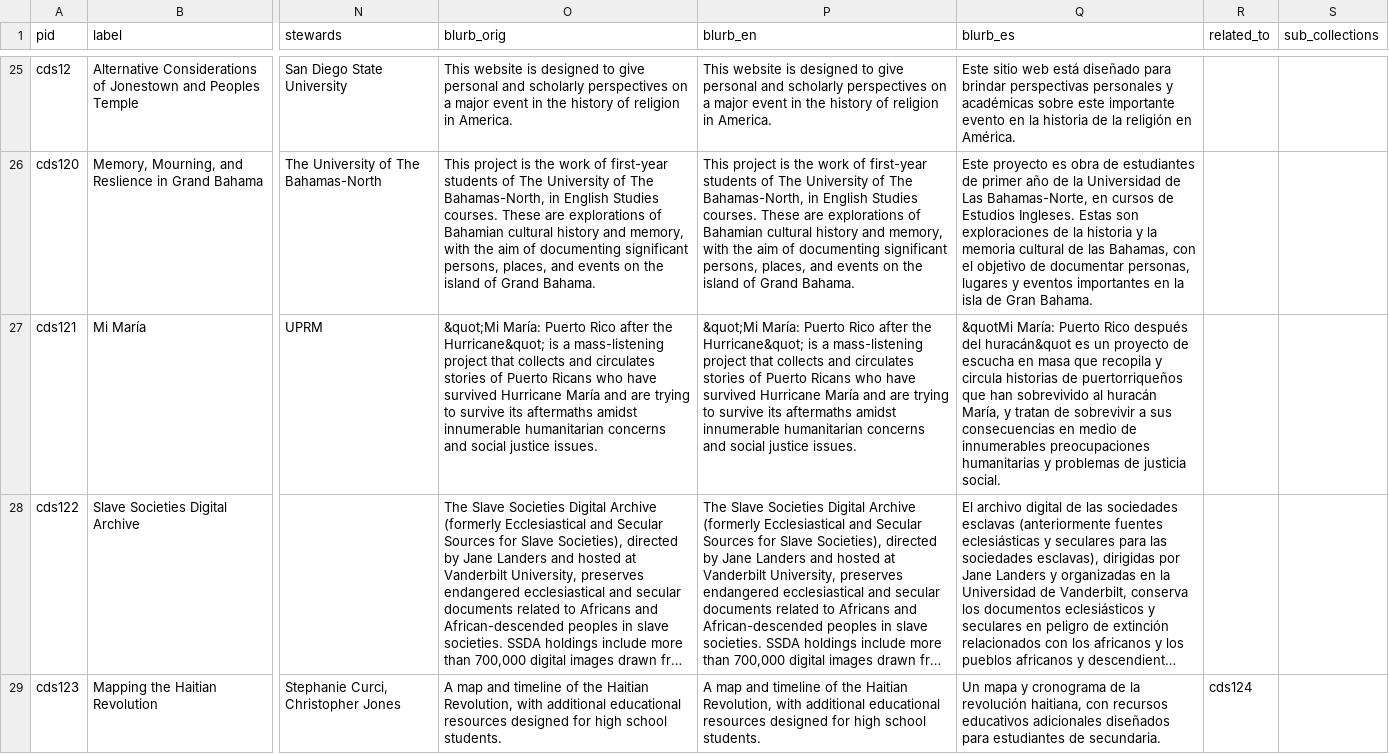
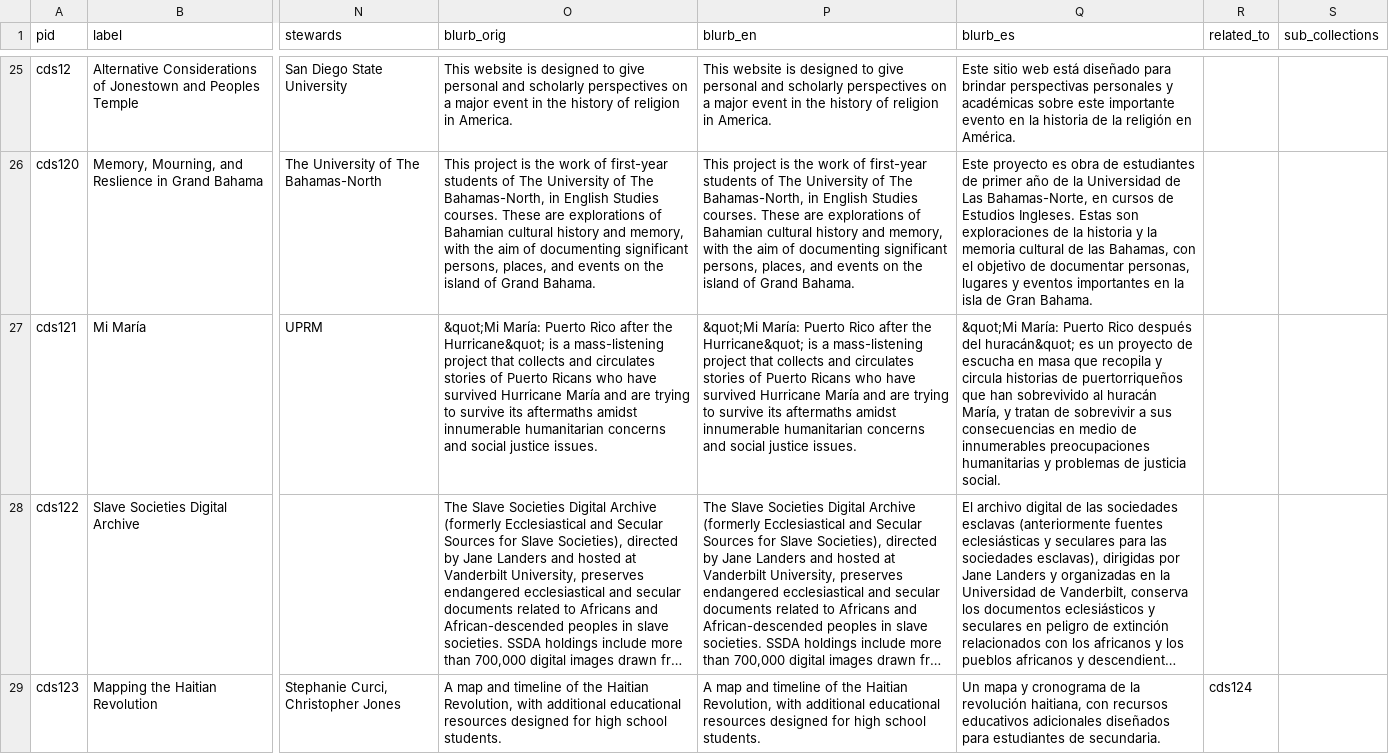
Before and after one commit to elotroalex/caridischo, a CSV file: _data/archived/2021.csv, drawn as a sheet; only a part is shown, gaps mark what is left out; long unchanged cells end in …; the diff names each change by its address in the sheet, - before the commit and + after, or states it on an @@ line.

```diff
--- a/_data/archived/2021.csv
+++ b/_data/archived/2021.csv
-Q27 (blurb_es): &quotMi María: Puerto Rico después del huracán&quot es un…
+Q27 (blurb_es): &quot;Mi María: Puerto Rico después del huracán&quot; es un…
```
Also changed, not shown: _data/visualizations.csv, _data/wonders.csv, 5 other files.
